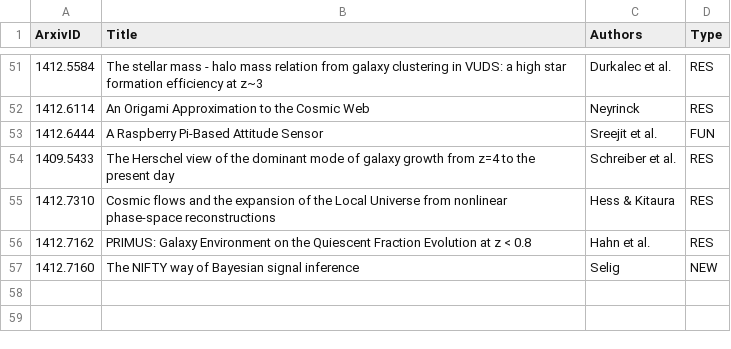
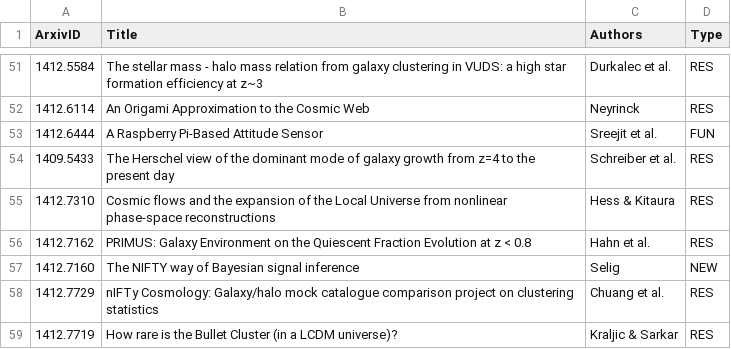
Before and after one commit to forero/arXiv, a CSV file: 2014/December.csv, drawn as a sheet; only a part is shown, gaps mark what is left out.

Commit message:
26

```diff
--- a/2014/December.csv
+++ b/2014/December.csv
@@ -57 +57,3 @@ ArxivID, Title, Authors, Type
 1412.7160, "The NIFTY way of Bayesian signal inference", Selig, NEW
+1412.7729, "nIFTy Cosmology: Galaxy/halo mock catalogue comparison project on clustering statistics", Chuang et al., RES
+1412.7719, "How rare is the Bullet Cluster (in a LCDM universe)?", Kraljic & Sarkar, RES
```
